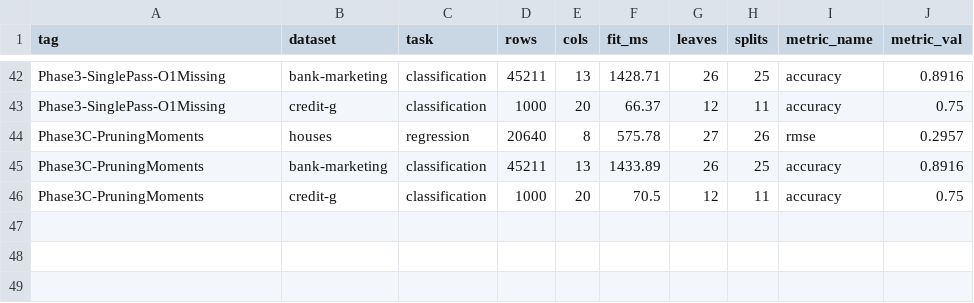
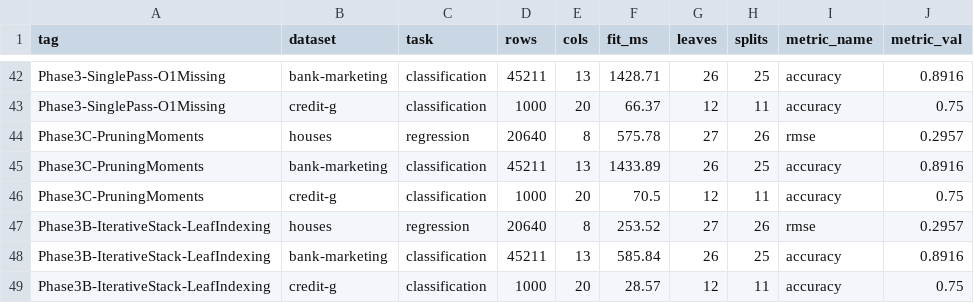
Before and after one commit to jkapila/mltreelib, a CSV file: benchmarks/optimization_tracker.csv, drawn as a sheet; only a part is shown, gaps mark what is left out; the diff names each change by its address in the sheet, - before the commit and + after, or states it on an @@ line.

Commit message:
feat(core): Phase 3B iterative work stack, leaf indexing, Phase 3D surrogate guard, and prediction surface

```diff
--- a/benchmarks/optimization_tracker.csv
+++ b/benchmarks/optimization_tracker.csv
+row 47: Phase3B-IterativeStack-LeafIndexing | houses | regression | 20640 | 8 | 253.52 | 27 | 26 | rmse | 0.2957
+row 48: Phase3B-IterativeStack-LeafIndexing | bank-marketing | classification | 45211 | 13 | 585.84 | 26 | 25 | accuracy | 0.8916
+row 49: Phase3B-IterativeStack-LeafIndexing | credit-g | classification | 1000 | 20 | 28.57 | 12 | 11 | accuracy | 0.75
```
Also changed, not shown: 6 other files.
